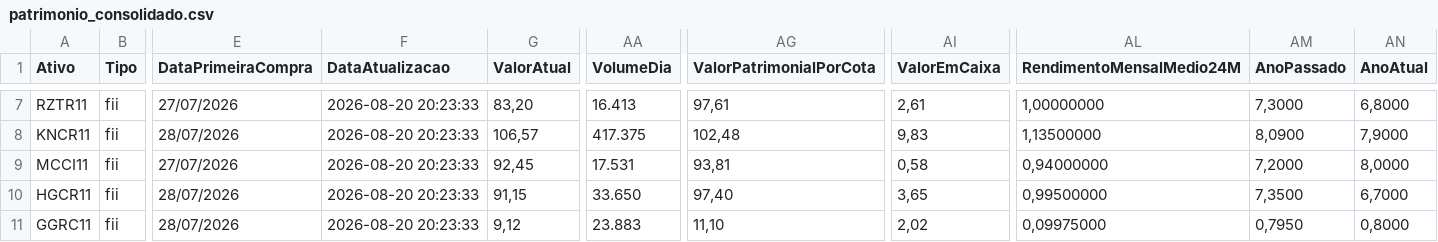
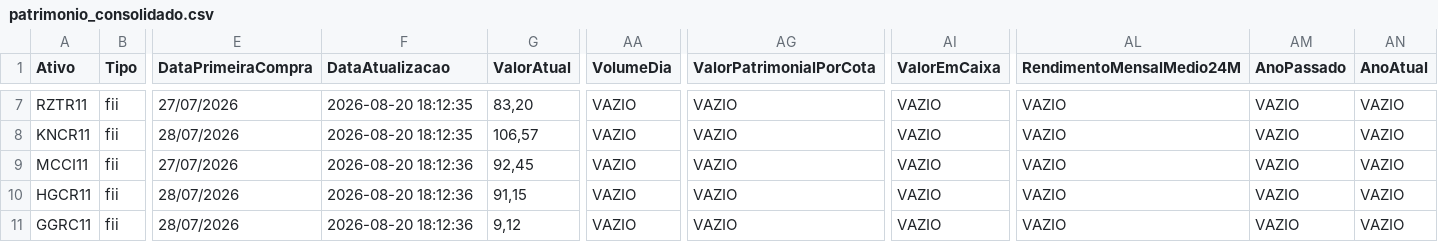
Before and after one commit to mec4tronico/FinancasOnline, a CSV file: patrimonio_consolidado.csv, drawn as a sheet; only a part is shown, gaps mark what is left out; the diff covers the shown part only; the diff names each change by its address in the sheet, - before the commit and + after, or states it on an @@ line.

Commit message:
Atualiza dados_mercados.csv

```diff
--- a/patrimonio_consolidado.csv
+++ b/patrimonio_consolidado.csv
-F7:F8 (DataAtualizacao): 2026-08-20 20:23:33
+F7:F8 (DataAtualizacao): 2026-08-20 18:12:35
-AA7 (VolumeDia): 16.413
+AA7 (VolumeDia): VAZIO
-AG7 (ValorPatrimonialPorCota): 97,61
+AG7 (ValorPatrimonialPorCota): VAZIO
-AI7 (ValorEmCaixa): 2,61
+AI7 (ValorEmCaixa): VAZIO
-AL7 (RendimentoMensalMedio24M): 1,00000000
+AL7 (RendimentoMensalMedio24M): VAZIO
-AM7 (AnoPassado): 7,3000
+AM7 (AnoPassado): VAZIO
-AN7 (AnoAtual): 6,8000
+AN7 (AnoAtual): VAZIO
-AA8 (VolumeDia): 417.375
+AA8 (VolumeDia): VAZIO
-AG8 (ValorPatrimonialPorCota): 102,48
+AG8 (ValorPatrimonialPorCota): VAZIO
-AI8 (ValorEmCaixa): 9,83
+AI8 (ValorEmCaixa): VAZIO
-AL8 (RendimentoMensalMedio24M): 1,13500000
+AL8 (RendimentoMensalMedio24M): VAZIO
-AM8 (AnoPassado): 8,0900
+AM8 (AnoPassado): VAZIO
-AN8 (AnoAtual): 7,9000
+AN8 (AnoAtual): VAZIO
-F9:F11 (DataAtualizacao): 2026-08-20 20:23:33
+F9:F11 (DataAtualizacao): 2026-08-20 18:12:36
-AA9 (VolumeDia): 17.531
+AA9 (VolumeDia): VAZIO
-AG9 (ValorPatrimonialPorCota): 93,81
+AG9 (ValorPatrimonialPorCota): VAZIO
-AI9 (ValorEmCaixa): 0,58
+AI9 (ValorEmCaixa): VAZIO
-AL9 (RendimentoMensalMedio24M): 0,94000000
+AL9 (RendimentoMensalMedio24M): VAZIO
-AM9 (AnoPassado): 7,2000
+AM9 (AnoPassado): VAZIO
-AN9 (AnoAtual): 8,0000
+AN9 (AnoAtual): VAZIO
-AA10 (VolumeDia): 33.650
+AA10 (VolumeDia): VAZIO
-AG10 (ValorPatrimonialPorCota): 97,40
+AG10 (ValorPatrimonialPorCota): VAZIO
-AI10 (ValorEmCaixa): 3,65
+AI10 (ValorEmCaixa): VAZIO
-AL10 (RendimentoMensalMedio24M): 0,99500000
+AL10 (RendimentoMensalMedio24M): VAZIO
-AM10 (AnoPassado): 7,3500
+AM10 (AnoPassado): VAZIO
-AN10 (AnoAtual): 6,7000
+AN10 (AnoAtual): VAZIO
-AA11 (VolumeDia): 23.883
+AA11 (VolumeDia): VAZIO
-AG11 (ValorPatrimonialPorCota): 11,10
+AG11 (ValorPatrimonialPorCota): VAZIO
-AI11 (ValorEmCaixa): 2,02
+AI11 (ValorEmCaixa): VAZIO
-AL11 (RendimentoMensalMedio24M): 0,09975000
+AL11 (RendimentoMensalMedio24M): VAZIO
-AM11 (AnoPassado): 0,7950
+AM11 (AnoPassado): VAZIO
-AN11 (AnoAtual): 0,8000
+AN11 (AnoAtual): VAZIO
```
Also changed, not shown: 88 edited cells elsewhere in this file.
